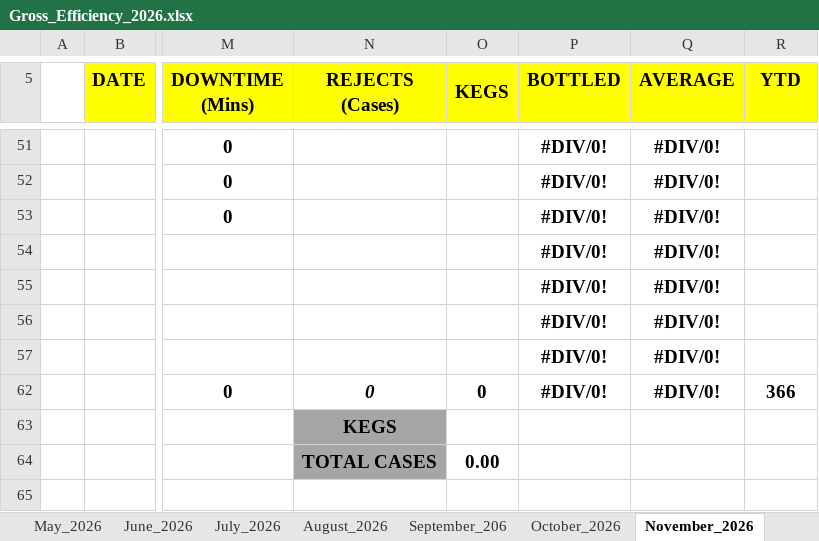
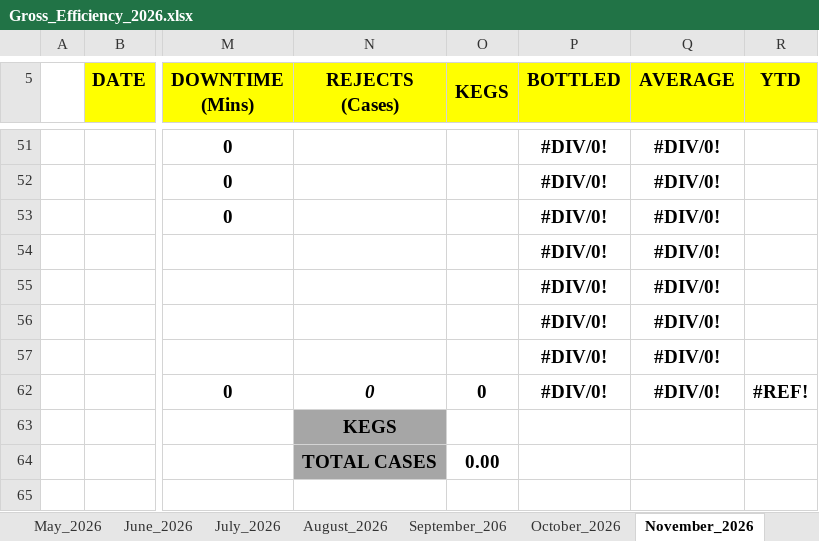
Before and after one commit to cbggrenada/dashboard, an Excel workbook: data/raw/Gross_Efficiency_2026.xlsx, sheet November_2026, drawn as a sheet; only a part is shown, gaps mark what is left out; values as stored, in another font and other column widths than the file's, no borders; conditional formats not drawn; 1 other sheet too large or unreadable and not compared; the diff names each change by its address in the sheet, - before the commit and + after, or states it on an @@ line.

```diff
--- a/data/raw/Gross_Efficiency_2026.xlsx (sheet November_2026)
+++ b/data/raw/Gross_Efficiency_2026.xlsx (sheet November_2026)
-R62 (YTD): 366
+R62 (YTD): #REF!
```
Also changed, not shown: sheet October_2026, sheet December_2026, formulas that keep their value.
